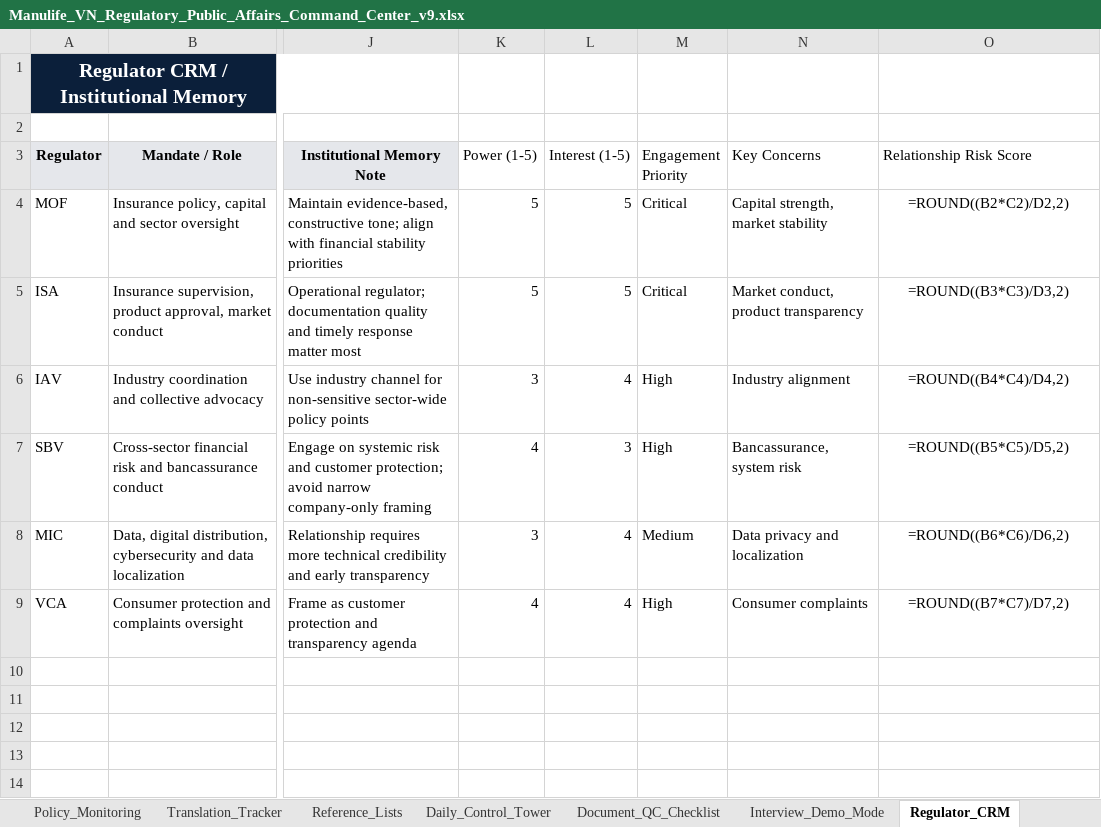
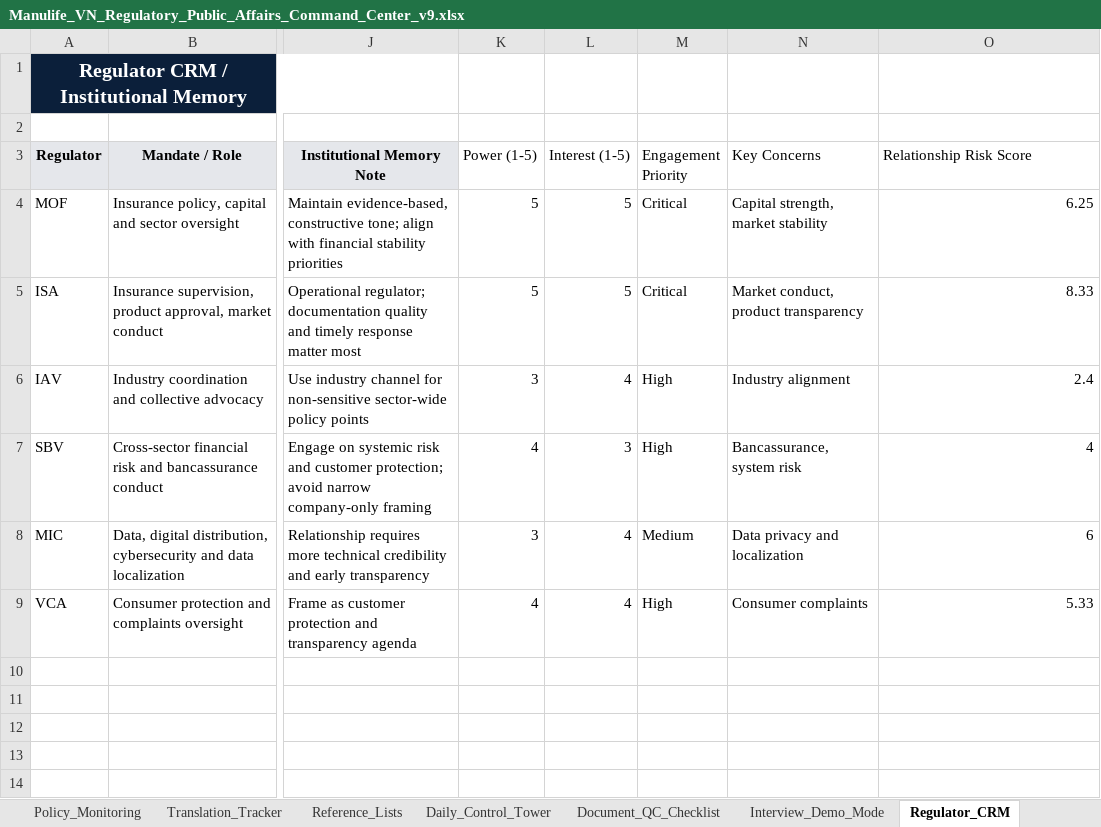
Before and after one commit to lehoangquanvcb/regulatory-public-affairs-command-center, an Excel workbook: data/Manulife_VN_Regulatory_Public_Affairs_Command_Center_v9.xlsx, sheet Regulator_CRM, drawn as a sheet; only a part is shown, gaps mark what is left out; values as stored, in another font and other column widths than the file's, no borders; formulas without a stored value are shown as written; charts and pictures and table styles not drawn; the diff names each change by its address in the sheet, - before the commit and + after, or states it on an @@ line.

```diff
--- a/data/Manulife_VN_Regulatory_Public_Affairs_Command_Center_v9.xlsx (sheet Regulator_CRM)
+++ b/data/Manulife_VN_Regulatory_Public_Affairs_Command_Center_v9.xlsx (sheet Regulator_CRM)
-O4 (Relationship Risk Score): =ROUND((B2*C2)/D2,2)
+O4 (Relationship Risk Score): 6.25
-O4:O9 alignment: center
+O4:O9 alignment: right
-O5 (Relationship Risk Score): =ROUND((B3*C3)/D3,2)
+O5 (Relationship Risk Score): 8.33
-O6 (Relationship Risk Score): =ROUND((B4*C4)/D4,2)
+O6 (Relationship Risk Score): 2.4
-O7 (Relationship Risk Score): =ROUND((B5*C5)/D5,2)
+O7 (Relationship Risk Score): 4
-O8 (Relationship Risk Score): =ROUND((B6*C6)/D6,2)
+O8 (Relationship Risk Score): 6
-O9 (Relationship Risk Score): =ROUND((B7*C7)/D7,2)
+O9 (Relationship Risk Score): 5.33
```
Also changed, not shown: sheet Consolidation_Summary, sheet Policy_Monitoring, sheet Executive_Dashboard, other sheet tabs, charts or pictures.
